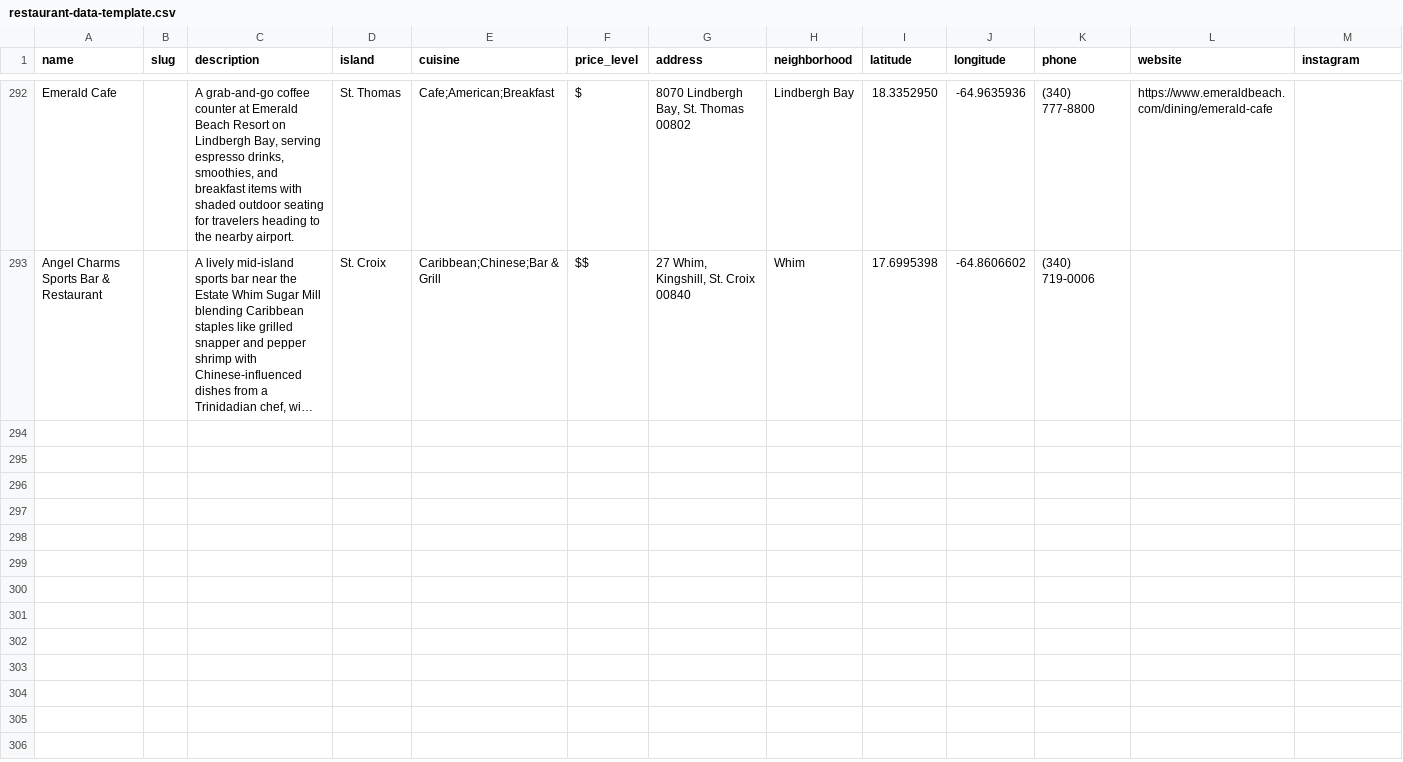
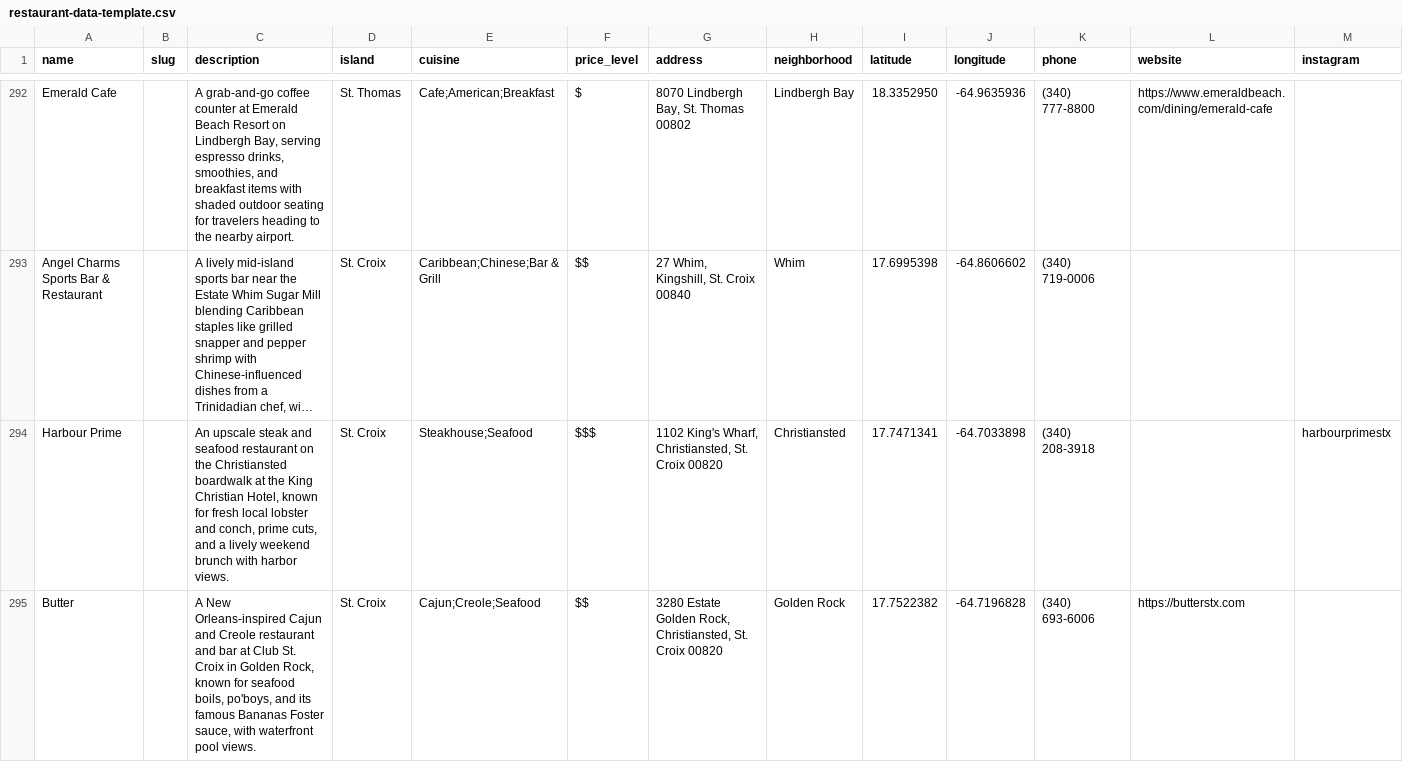
Before and after one commit to 340dude/rork-usvi-eats---restaurant-discovery-app, a CSV file: docs/restaurant-data-template.csv, drawn as a sheet; only a part is shown, gaps mark what is left out; long unchanged cells end in …; rows hold the shown columns only; the diff names each change by its address in the sheet, - before the commit and + after, or states it on an @@ line.

```diff
--- a/docs/restaurant-data-template.csv
+++ b/docs/restaurant-data-template.csv
+row 294: Harbour Prime |  | An upscale steak and seafood restaurant on the Christiansted boardwalk at the King Christian Hotel, known for fresh local lobster and conch, prime cuts, and a lively weekend brunch with harbor views. | St. Croix | Steakhouse;Seafood | $$$ | 1102 King's Wharf, Christiansted, St. Croix 00820 | Christiansted | 17.7471341 | -64.7033898 | (340) 208-3918 |  | harbourprimestx
+row 295: Butter |  | A New Orleans-inspired Cajun and Creole restaurant and bar at Club St. Croix in Golden Rock, known for seafood boils, po'boys, and its famous Bananas Foster sauce, with waterfront pool views. | St. Croix | Cajun;Creole;Seafood | $$ | 3280 Estate Golden Rock, Christiansted, St. Croix 00820 | Golden Rock | 17.7522382 | -64.7196828 | (340) 693-6006 | https://butterstx.com
```
